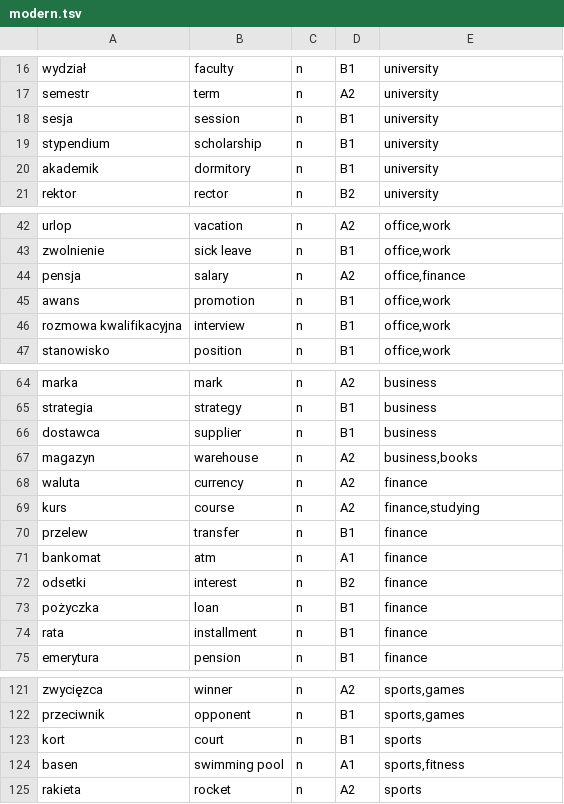
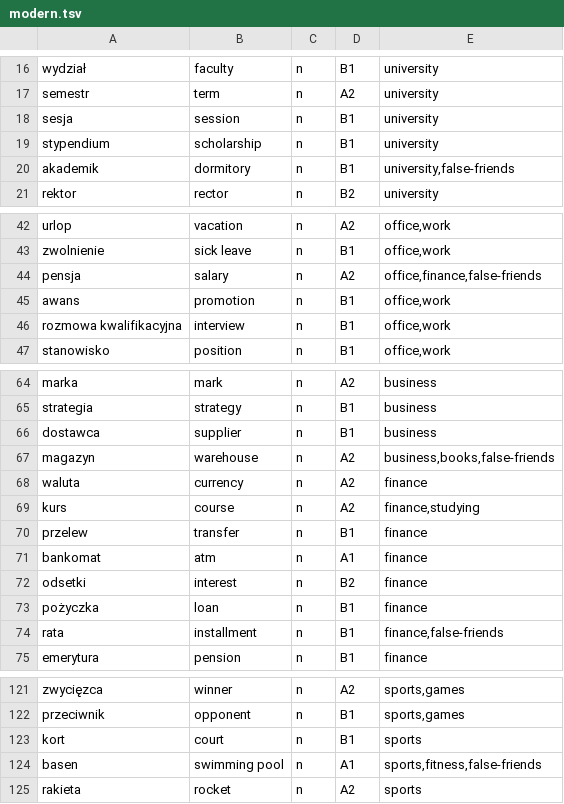
Before and after one commit to Victor-Karabin/lexicon_pl, a TSV file: tools/vocabulary/corpus/topics/modern.tsv, drawn as a sheet; only a part is shown, gaps mark what is left out; the diff covers the shown part only.

```diff
--- a/tools/vocabulary/corpus/topics/modern.tsv
+++ b/tools/vocabulary/corpus/topics/modern.tsv
@@ -19,3 +19,3 @@ sesja	session	n	B1	university
 stypendium	scholarship	n	B1	university
-akademik	dormitory	n	B1	university
+akademik	dormitory	n	B1	university,false-friends
 rektor	rector	n	B2	university
@@ -43,3 +43,3 @@ urlop	vacation	n	A2	office,work
 zwolnienie	sick leave	n	B1	office,work
-pensja	salary	n	A2	office,finance
+pensja	salary	n	A2	office,finance,false-friends
 awans	promotion	n	B1	office,work
@@ -66,3 +66,3 @@ strategia	strategy	n	B1	business
 dostawca	supplier	n	B1	business
-magazyn	warehouse	n	A2	business,books
+magazyn	warehouse	n	A2	business,books,false-friends
 waluta	currency	n	A2	finance
@@ -73,3 +73,3 @@ odsetki	interest	n	B2	finance
 pożyczka	loan	n	B1	finance
-rata	installment	n	B1	finance
+rata	installment	n	B1	finance,false-friends
 emerytura	pension	n	B1	finance
@@ -123,3 +123,3 @@ przeciwnik	opponent	n	B1	sports,games
 kort	court	n	B1	sports
-basen	swimming pool	n	A1	sports,fitness
+basen	swimming pool	n	A1	sports,fitness,false-friends
 rakieta	rocket	n	A2	sports
```
Also changed, not shown: 2 edited cells elsewhere in this file, tools/vocabulary/categories.tsv, tools/vocabulary/corpus/core.tsv, 9 other files.
